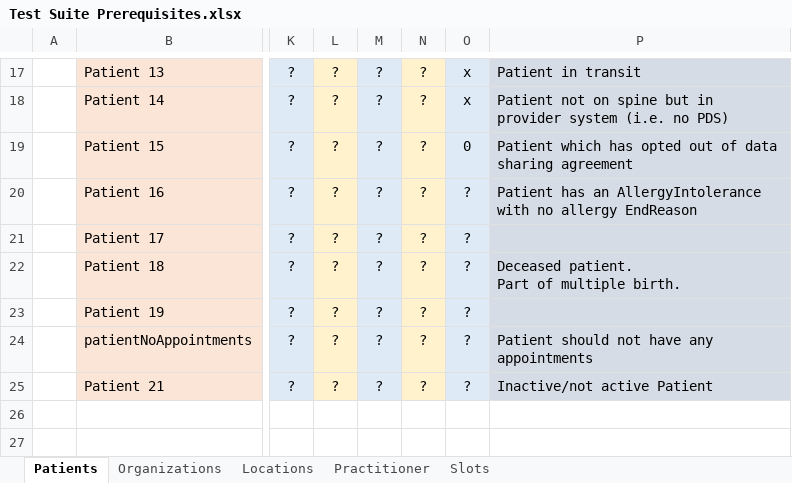
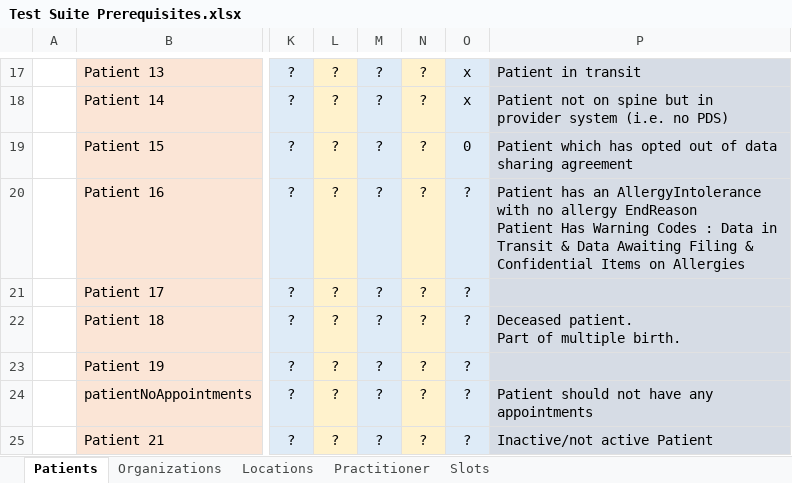
Before and after one commit to nhsconnect/gpconnect-provider-testing, an Excel workbook: Data/Test Suite Prerequisites.xlsx, sheet Patients, drawn as a sheet; only a part is shown, gaps mark what is left out; values as stored, in another font and other column widths than the file's, no borders; ↵ is a line break in a cell; the diff names each change by its address in the sheet, - before the commit and + after, or states it on an @@ line.

Commit message:
finalised new warning code tests all are targeted at pateint16 and have updated pateint16 data requirements

```diff
--- a/Data/Test Suite Prerequisites.xlsx (sheet Patients)
+++ b/Data/Test Suite Prerequisites.xlsx (sheet Patients)
-P20: …allergy EndReason
+P20: …allergy EndReason ↵ Patient Has Warning Codes : Data in Transit & Data Awaiting Filing & Confidential Items on Allergies
```
Also changed, not shown: 4 other files.
